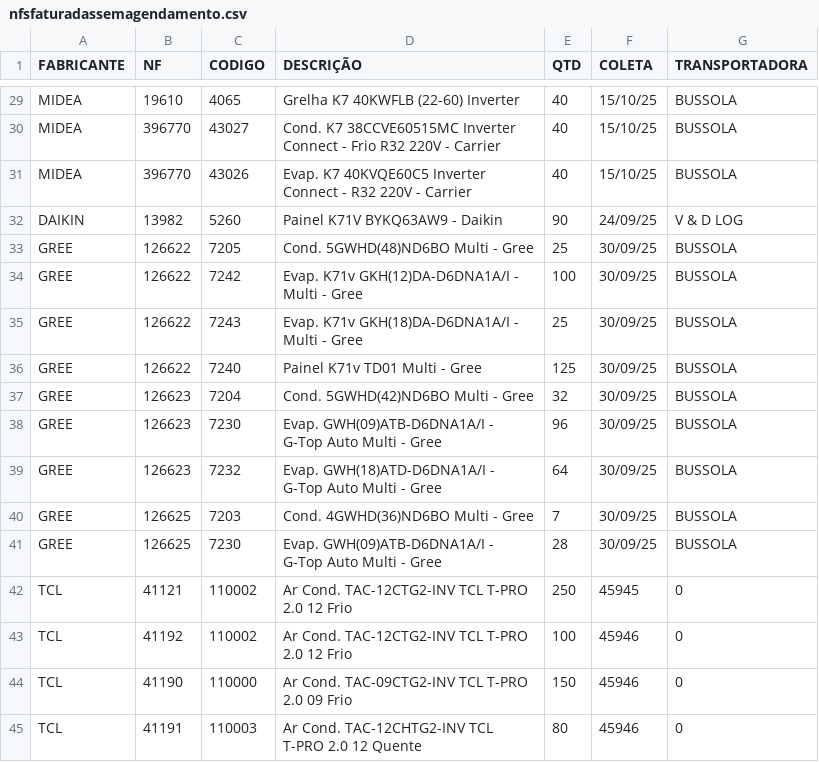
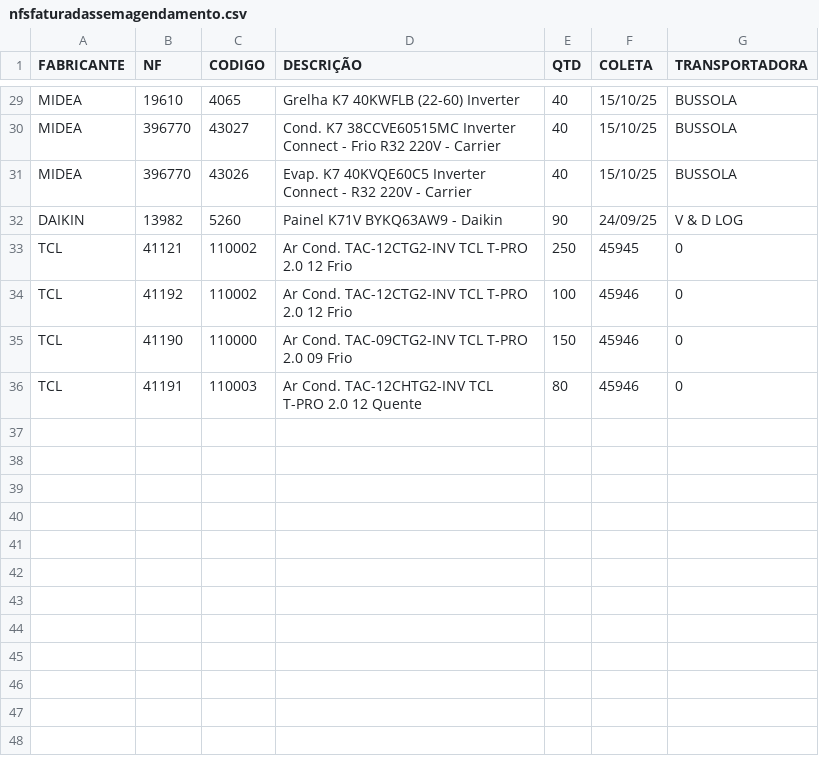
Before and after one commit to discomerciologistica/agendamentos, a CSV file: nfsfaturadassemagendamento.csv, drawn as a sheet; only a part is shown, gaps mark what is left out; the diff names each change by its address in the sheet, - before the commit and + after, or states it on an @@ line.

Commit message:
Update nfsfaturadassemagendamento.csv

```diff
--- a/nfsfaturadassemagendamento.csv
+++ b/nfsfaturadassemagendamento.csv
-row 33: GREE | 126622 | 7205 | Cond. 5GWHD(48)ND6BO Multi - Gree | 25 | 30/09/25 | BUSSOLA
-row 34: GREE | 126622 | 7242 | Evap. K71v GKH(12)DA-D6DNA1A/I - Multi - Gree | 100 | 30/09/25 | BUSSOLA
-row 35: GREE | 126622 | 7243 | Evap. K71v GKH(18)DA-D6DNA1A/I - Multi - Gree | 25 | 30/09/25 | BUSSOLA
-row 36: GREE | 126622 | 7240 | Painel K71v TD01 Multi - Gree | 125 | 30/09/25 | BUSSOLA
-row 37: GREE | 126623 | 7204 | Cond. 5GWHD(42)ND6BO Multi - Gree | 32 | 30/09/25 | BUSSOLA
-row 38: GREE | 126623 | 7230 | Evap. GWH(09)ATB-D6DNA1A/I - G-Top Auto Multi - Gree | 96 | 30/09/25 | BUSSOLA
-row 39: GREE | 126623 | 7232 | Evap. GWH(18)ATD-D6DNA1A/I - G-Top Auto Multi - Gree | 64 | 30/09/25 | BUSSOLA
-row 40: GREE | 126625 | 7203 | Cond. 4GWHD(36)ND6BO Multi - Gree | 7 | 30/09/25 | BUSSOLA
-row 41: GREE | 126625 | 7230 | Evap. GWH(09)ATB-D6DNA1A/I - G-Top Auto Multi - Gree | 28 | 30/09/25 | BUSSOLA
```
